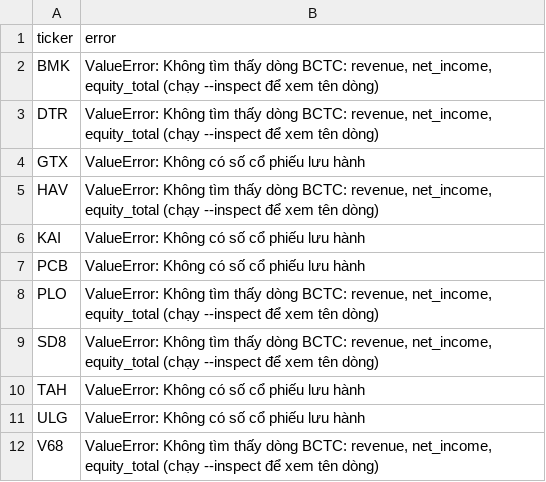
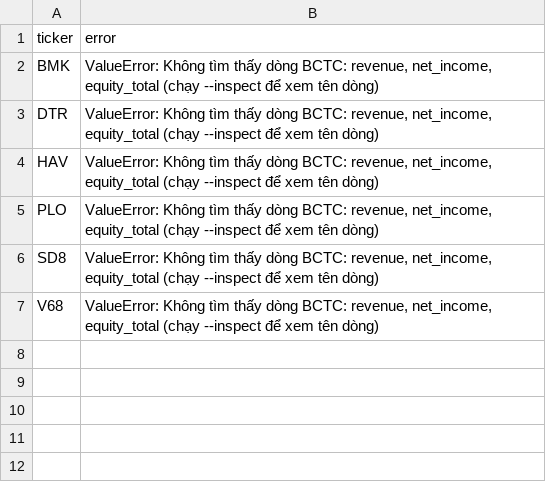
Before and after one commit to vantri12897/rule1-vn, a CSV file: diag/errors_UPCOM.csv, drawn as a sheet; the diff names each change by its address in the sheet, - before the commit and + after, or states it on an @@ line.

```diff
--- a/diag/errors_UPCOM.csv
+++ b/diag/errors_UPCOM.csv
-row 4: GTX | ValueError: Không có số cổ phiếu lưu hành
-row 6: KAI | ValueError: Không có số cổ phiếu lưu hành
-row 7: PCB | ValueError: Không có số cổ phiếu lưu hành
-row 10: TAH | ValueError: Không có số cổ phiếu lưu hành
-row 11: ULG | ValueError: Không có số cổ phiếu lưu hành
```
Also changed, not shown: 3 other files.
